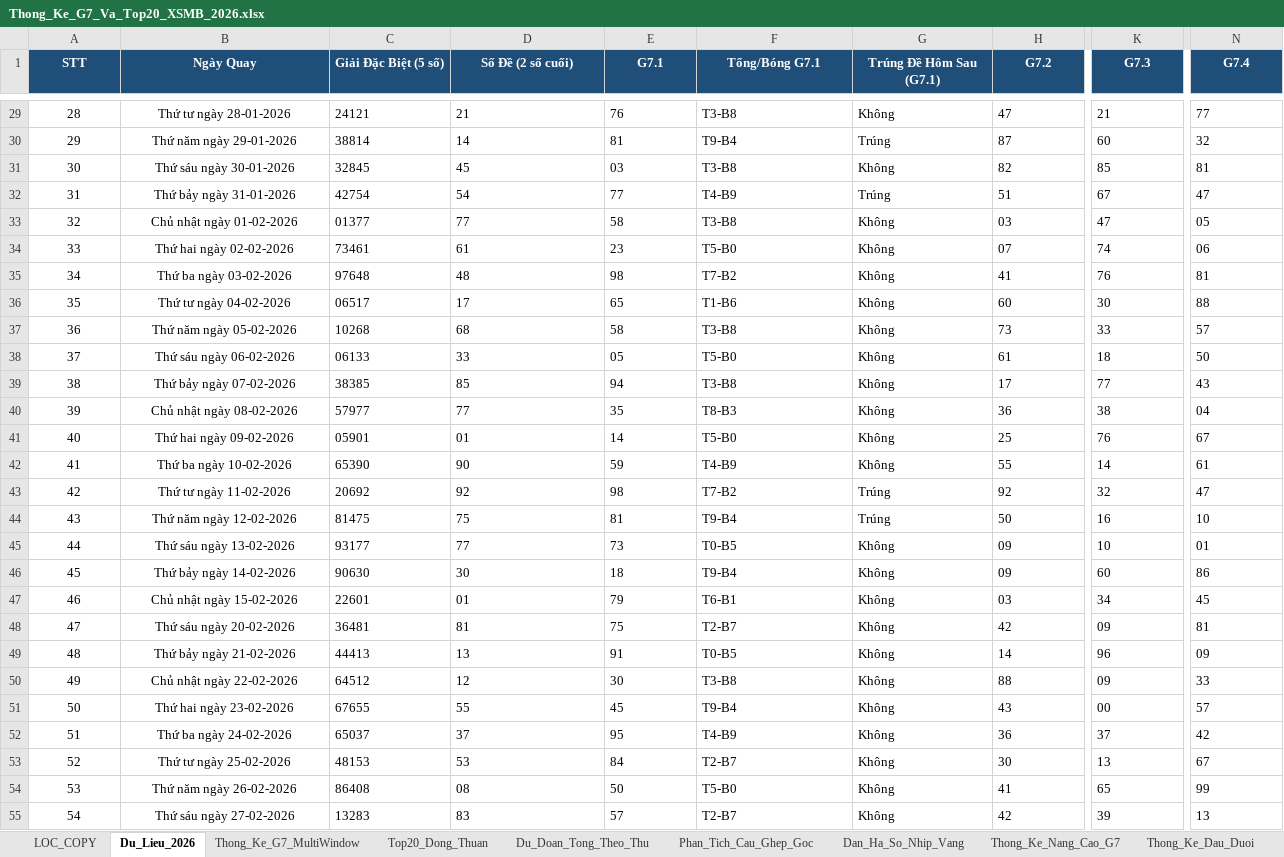
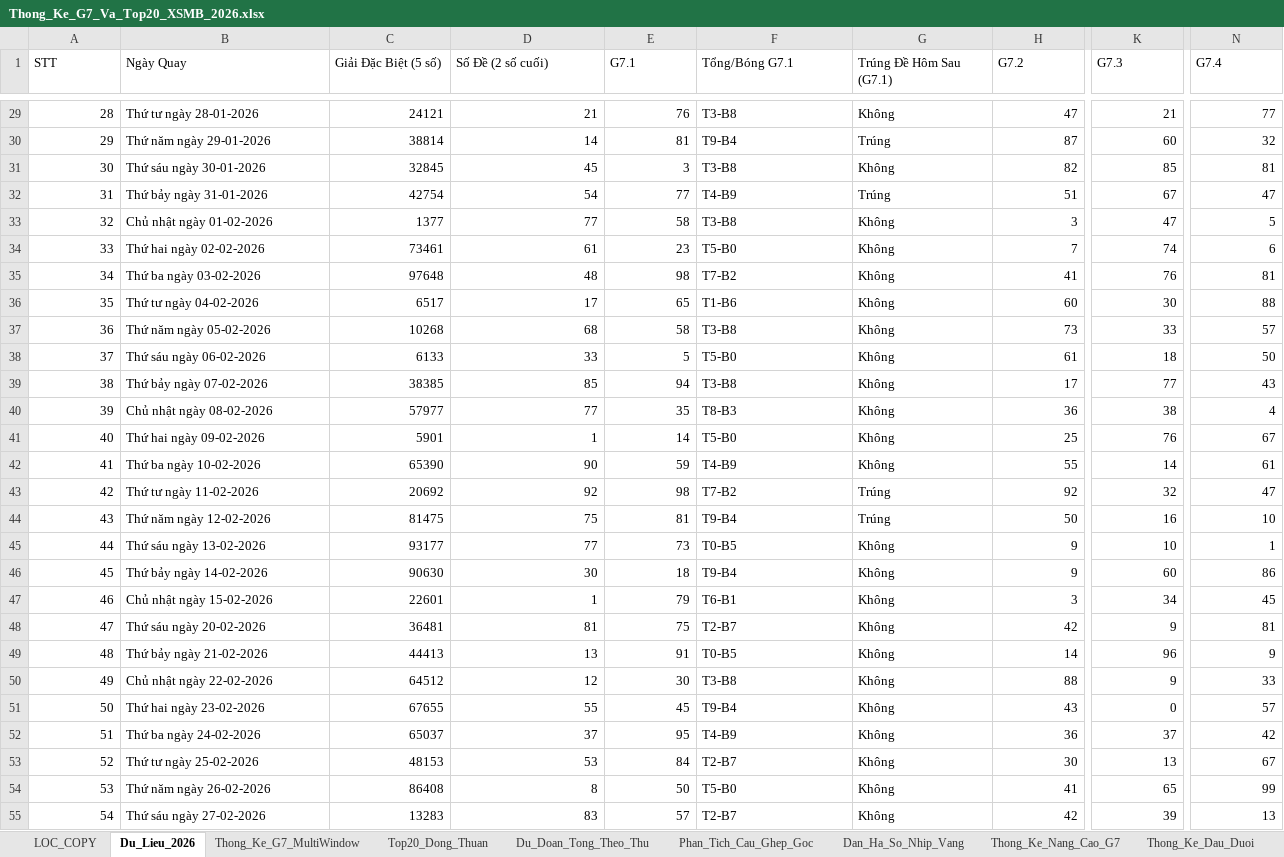
Before and after one commit to happiness2286-dot/57_up_to_75, an Excel workbook: Thong_Ke_G7_Va_Top20_XSMB_2026.xlsx, sheet Du_Lieu_2026, drawn as a sheet; only a part is shown, gaps mark what is left out; values as stored, in another font and other column widths than the file's, no borders; the diff covers the shown part only; the diff names each change by its address in the sheet, - before the commit and + after, or states it on an @@ line.

```diff
--- a/Thong_Ke_G7_Va_Top20_XSMB_2026.xlsx (sheet Du_Lieu_2026)
+++ b/Thong_Ke_G7_Va_Top20_XSMB_2026.xlsx (sheet Du_Lieu_2026)
@@ A1:N1 alignment: center → left, fill: #1F4E78 → none, bold: on → off, text colour: #FFFFFF → black @@
-A29:A55 alignment: center
+A29:A55 alignment: right
-B29:B55 alignment: center
+B29:B55 alignment: left
-C29:E55 alignment: left
+C29:E55 alignment: right
-H29:H55 alignment: left
+H29:H55 alignment: right
-K29:K55 alignment: left
+K29:K55 alignment: right
-N29:N55 alignment: left
+N29:N55 alignment: right
-E31 (G7.1): 03
+E31 (G7.1): 3
-C33 (Giải Đặc Biệt (5 số)): 01377
+C33 (Giải Đặc Biệt (5 số)): 1377
-H33 (G7.2): 03
+H33 (G7.2): 3
-N33 (G7.4): 05
+N33 (G7.4): 5
-H34 (G7.2): 07
+H34 (G7.2): 7
-N34 (G7.4): 06
+N34 (G7.4): 6
-C36 (Giải Đặc Biệt (5 số)): 06517
+C36 (Giải Đặc Biệt (5 số)): 6517
-C38 (Giải Đặc Biệt (5 số)): 06133
+C38 (Giải Đặc Biệt (5 số)): 6133
-E38 (G7.1): 05
+E38 (G7.1): 5
-N40 (G7.4): 04
+N40 (G7.4): 4
-C41 (Giải Đặc Biệt (5 số)): 05901
+C41 (Giải Đặc Biệt (5 số)): 5901
-D41 (Số Đề (2 số cuối)): 01
+D41 (Số Đề (2 số cuối)): 1
-H45:H46 (G7.2): 09
+H45:H46 (G7.2): 9
-N45 (G7.4): 01
+N45 (G7.4): 1
-D47 (Số Đề (2 số cuối)): 01
+D47 (Số Đề (2 số cuối)): 1
-H47 (G7.2): 03
+H47 (G7.2): 3
-K48 (G7.3): 09
+K48 (G7.3): 9
-N49 (G7.4): 09
+N49 (G7.4): 9
-K50 (G7.3): 09
+K50 (G7.3): 9
-K51 (G7.3): 00
+K51 (G7.3): 0
-D54 (Số Đề (2 số cuối)): 08
+D54 (Số Đề (2 số cuối)): 8
```
Also changed, not shown: 1 added row, 119 edited cells and cell formats elsewhere in this sheet, 2 other files.
